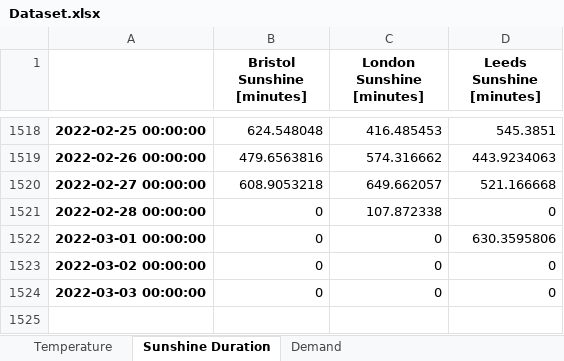
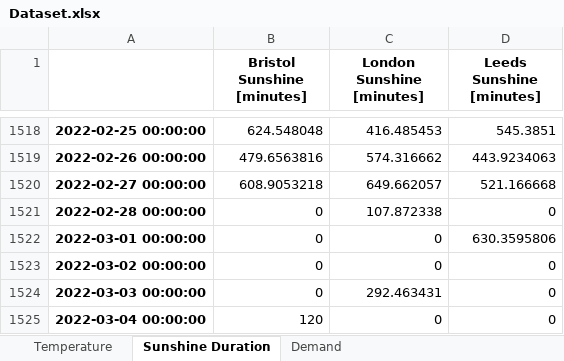
Before and after one commit to niccozagli/Forecasting_Competition, an Excel workbook: Dataset.xlsx, sheet Sunshine Duration, drawn as a sheet; only a part is shown, gaps mark what is left out; values as stored, in another font and other column widths than the file's, no borders; the diff names each change by its address in the sheet, - before the commit and + after, or states it on an @@ line.

```diff
--- a/Dataset.xlsx (sheet Sunshine Duration)
+++ b/Dataset.xlsx (sheet Sunshine Duration)
-C1524 (London Sunshine [minutes]): 0
+C1524 (London Sunshine [minutes]): 292.463431
+row 1525: 2022-03-04 00:00:00 | 120 | 0 | 0
```
Also changed, not shown: sheet Temperature, sheet Demand.
